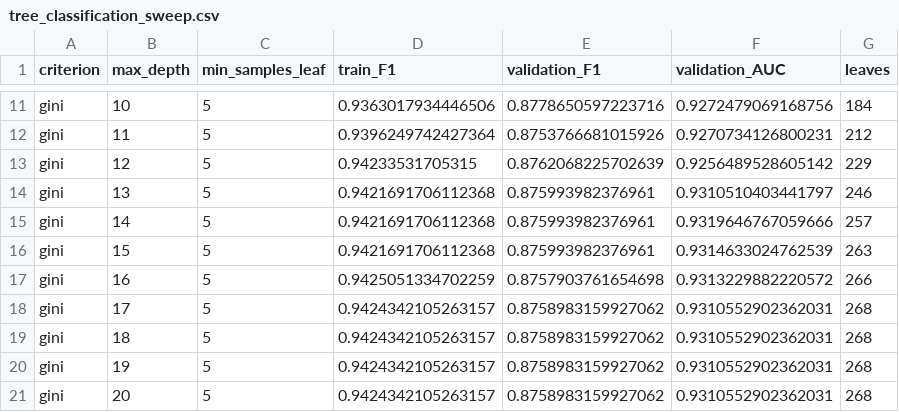
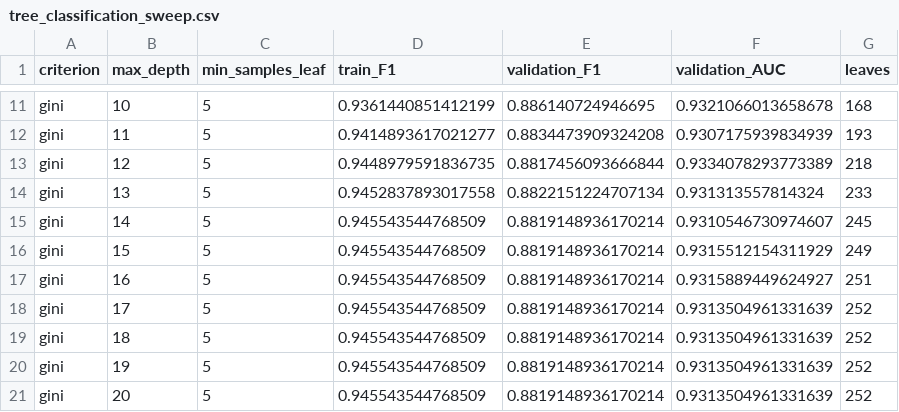
Before and after one commit to fatimekazimli/ML_Final_Projectcode, a CSV file: results/tree_classification_sweep.csv, drawn as a sheet; only a part is shown, gaps mark what is left out; the diff covers the shown part only; the diff names each change by its address in the sheet, - before the commit and + after, or states it on an @@ line.

```diff
--- a/results/tree_classification_sweep.csv
+++ b/results/tree_classification_sweep.csv
-D11 (train_F1): 0.9363017934446506
+D11 (train_F1): 0.9361440851412199
-E11 (validation_F1): 0.8778650597223716
+E11 (validation_F1): 0.886140724946695
-F11 (validation_AUC): 0.9272479069168756
+F11 (validation_AUC): 0.9321066013658678
-G11 (leaves): 184
+G11 (leaves): 168
-D12 (train_F1): 0.9396249742427364
+D12 (train_F1): 0.9414893617021277
-E12 (validation_F1): 0.8753766681015926
+E12 (validation_F1): 0.8834473909324208
-F12 (validation_AUC): 0.9270734126800231
+F12 (validation_AUC): 0.9307175939834939
-G12 (leaves): 212
+G12 (leaves): 193
-D13 (train_F1): 0.94233531705315
+D13 (train_F1): 0.9448979591836735
-E13 (validation_F1): 0.8762068225702639
+E13 (validation_F1): 0.8817456093666844
-F13 (validation_AUC): 0.9256489528605142
+F13 (validation_AUC): 0.9334078293773389
-G13 (leaves): 229
+G13 (leaves): 218
-D14 (train_F1): 0.9421691706112368
+D14 (train_F1): 0.9452837893017558
-E14 (validation_F1): 0.875993982376961
+E14 (validation_F1): 0.8822151224707134
-F14 (validation_AUC): 0.9310510403441797
+F14 (validation_AUC): 0.931313557814324
-G14 (leaves): 246
+G14 (leaves): 233
-D15:D16 (train_F1): 0.9421691706112368
+D15:D16 (train_F1): 0.945543544768509
-E15:E16 (validation_F1): 0.875993982376961
+E15:E16 (validation_F1): 0.8819148936170214
-F15 (validation_AUC): 0.9319646767059666
+F15 (validation_AUC): 0.9310546730974607
-G15 (leaves): 257
+G15 (leaves): 245
-F16 (validation_AUC): 0.9314633024762539
+F16 (validation_AUC): 0.9315512154311929
-G16 (leaves): 263
+G16 (leaves): 249
-D17 (train_F1): 0.9425051334702259
+D17 (train_F1): 0.945543544768509
-E17 (validation_F1): 0.8757903761654698
+E17 (validation_F1): 0.8819148936170214
-F17 (validation_AUC): 0.9313229882220572
+F17 (validation_AUC): 0.9315889449624927
-G17 (leaves): 266
+G17 (leaves): 251
-D18:D21 (train_F1): 0.9424342105263157
+D18:D21 (train_F1): 0.945543544768509
-E18:E21 (validation_F1): 0.8758983159927062
+E18:E21 (validation_F1): 0.8819148936170214
-F18:F21 (validation_AUC): 0.9310552902362031
+F18:F21 (validation_AUC): 0.9313504961331639
-G18:G21 (leaves): 268
+G18:G21 (leaves): 252
```
Also changed, not shown: 2 added rows, 2 removed rows and 106 edited cells elsewhere in this file, results/tree_regression_sweep.csv, results/tree_test_metrics.csv, 35 other files.
